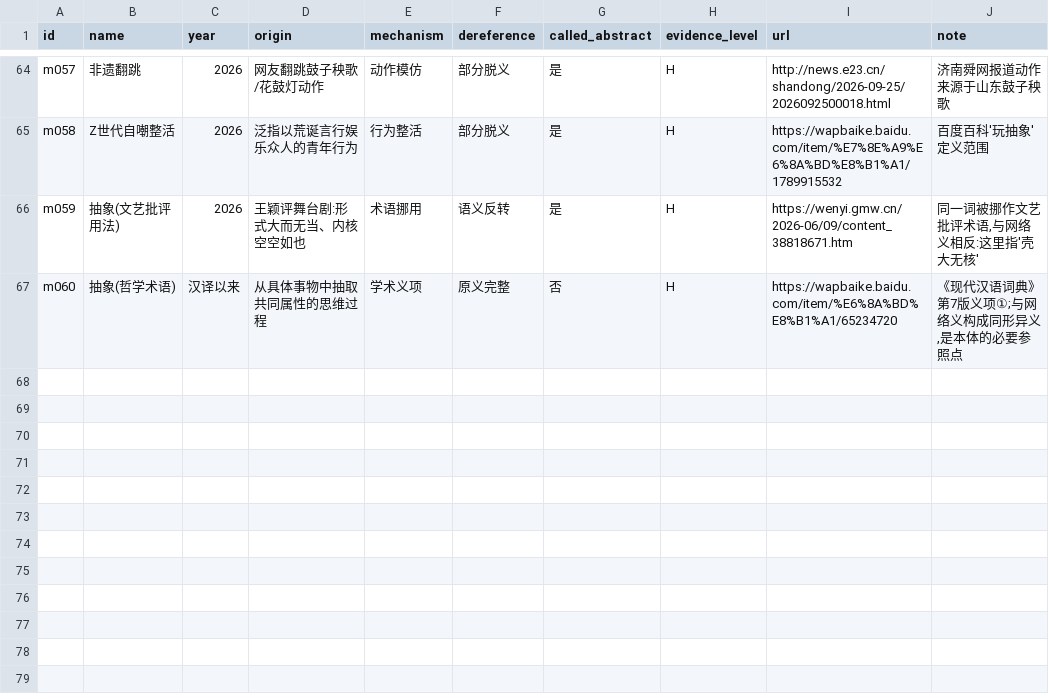
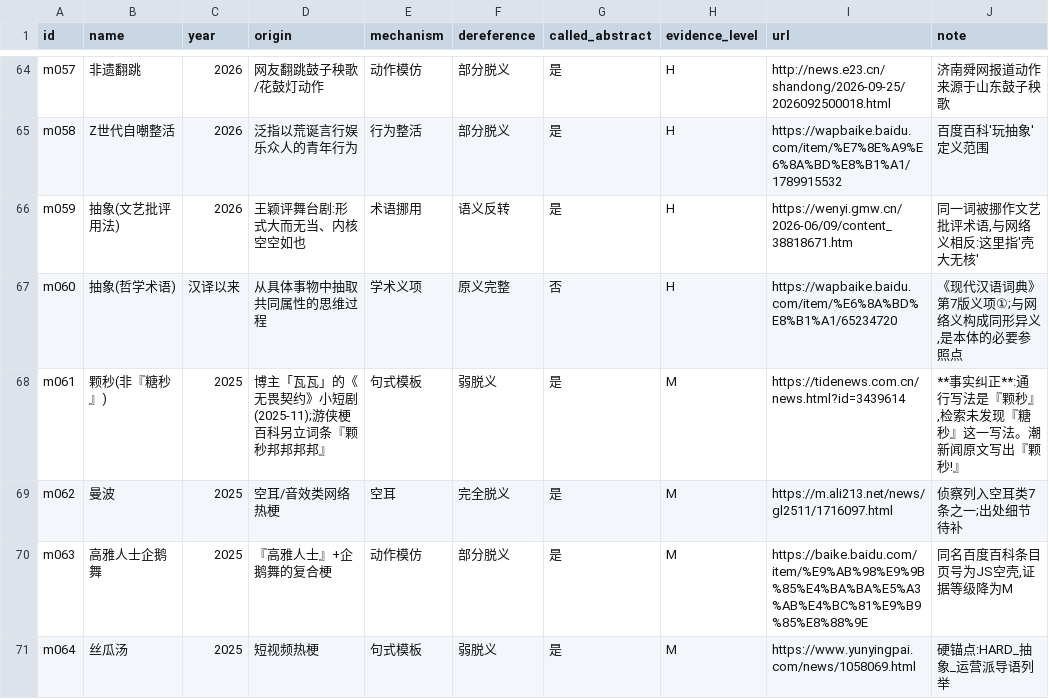
Before and after one commit to Clearailhc/clearai-dsh, a CSV file: lab/data/meme_samples.csv, drawn as a sheet; only a part is shown, gaps mark what is left out; the diff covers the shown part only; the diff names each change by its address in the sheet, - before the commit and + after, or states it on an @@ line.

```diff
--- a/lab/data/meme_samples.csv
+++ b/lab/data/meme_samples.csv
+row 68: m061 | 颗秒(非『糖秒』) | 2025 | 博主「瓦瓦」的《无畏契约》小短剧(2025-11);游侠梗百科另立词条『颗秒邦邦邦邦』 | 句式模板 | 弱脱义 | 是 | M | https://tidenews.com.cn/news.html?id=3439614 | **事实纠正**:通行写法是『颗秒』,检索未发现『糖秒』这一写法。潮新闻原文写出『颗秒!』
+row 69: m062 | 曼波 | 2025 | 空耳/音效类网络热梗 | 空耳 | 完全脱义 | 是 | M | https://m.ali213.net/news/gl2511/1716097.html | 侦察列入空耳类7条之一;出处细节待补
+row 70: m063 | 高雅人士企鹅舞 | 2025 | 『高雅人士』+企鹅舞的复合梗 | 动作模仿 | 部分脱义 | 是 | M | https://baike.baidu.com/item/%E9%AB%98%E9%9B%85%E4%BA%BA%E5%A3%AB%E4%BC%81%E9%B9%85%E8%88%9E | 同名百度百科条目页号为JS空壳,证据等级降为M
+row 71: m064 | 丝瓜汤 | 2025 | 短视频热梗 | 句式模板 | 弱脱义 | 是 | M | https://www.yunyingpai.com/news/1058069.html | 硬锚点:HARD_抽象_运营派导语列举
```
Also changed, not shown: 4 added rows and 12 edited cells elsewhere in this file, lab/data/structure_matrix.csv, 5 other files.
